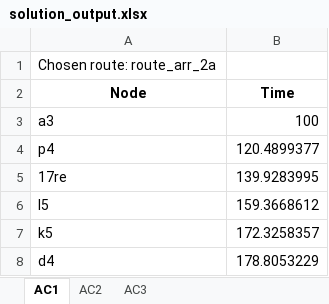
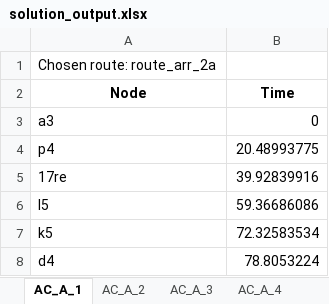
Before and after one commit to Rosa747/Operations, an Excel workbook: solution_output.xlsx, sheet AC_A_1, drawn as a sheet; values as stored, in another font and other column widths than the file's, no borders; the diff names each change by its address in the sheet, - before the commit and + after, or states it on an @@ line.

```diff
--- a/solution_output.xlsx (sheet AC_A_1)
+++ b/solution_output.xlsx (sheet AC_A_1)
-sheet tab: AC1
+sheet tab: AC_A_1
-sheet tab: AC2
+sheet tab: AC_A_2
-sheet tab: AC3
+sheet tab: AC_A_3
+sheet tab: AC_A_4
-B3 (Time): 100
+B3 (Time): 0
-B4 (Time): 120.4899377
+B4 (Time): 20.48993775
-B5 (Time): 139.9283995
+B5 (Time): 39.92839916
-B6 (Time): 159.3668612
+B6 (Time): 59.36686086
-B7 (Time): 172.3258357
+B7 (Time): 72.32583534
-B8 (Time): 178.8053229
+B8 (Time): 78.8053224
```
Also changed, not shown: sheet AC_A_3, sheet AC_A_2, other sheet tabs, 6 other files.
